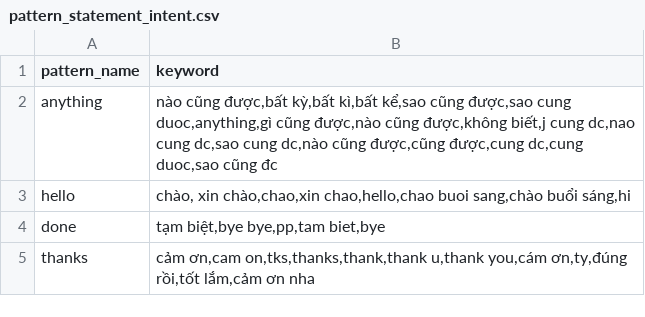
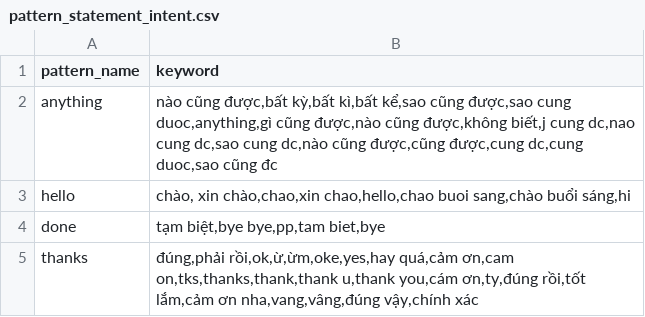
Before and after one commit to taindp98/chatbot_thesis, a CSV file: data/pattern_statement_intent.csv, drawn as a sheet.

```diff
--- a/data/pattern_statement_intent.csv
+++ b/data/pattern_statement_intent.csv
@@ -4,2 +4,2 @@ hello,"chào, xin chào,chao,xin chao,hello,chao buoi sang,chào buổi sáng,hi
 done,"tạm biệt,bye bye,pp,tam biet,bye"
-thanks,"cảm ơn,cam on,tks,thanks,thank,thank u,thank you,cám ơn,ty,đúng rồi,tốt lắm,cảm ơn nha"
+thanks,"đúng,phải rồi,ok,ừ,ừm,oke,yes,hay quá,cảm ơn,cam on,tks,thanks,thank,thank u,thank you,cám ơn,ty,đúng rồi,tốt lắm,cảm ơn nha,vang,vâng,đúng vậy,chính xác"
```
Also changed, not shown: 7 other files.
